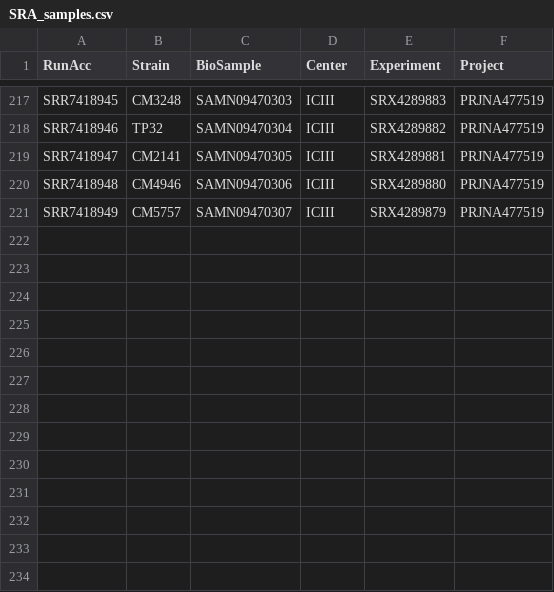
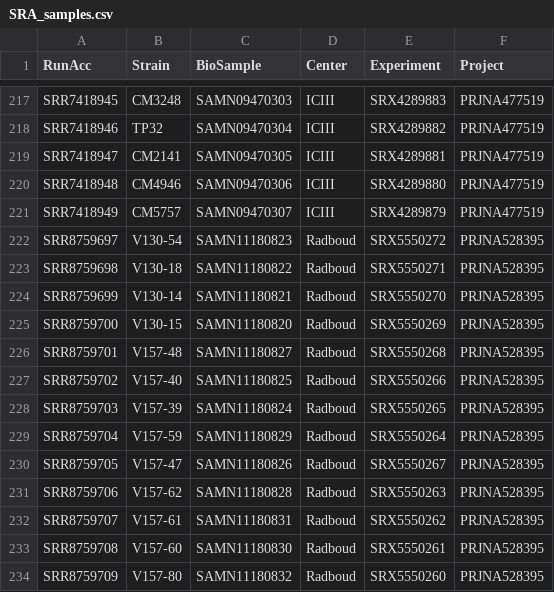
Before and after one commit to stajichlab/Afum_popgenome, a CSV file: download/SRA_samples.csv, drawn as a sheet; only a part is shown, gaps mark what is left out.

Commit message:
add the 13 strains from Ballard 2019

```diff
--- a/download/SRA_samples.csv
+++ b/download/SRA_samples.csv
@@ -221 +221,14 @@ SRR7418948,CM4946,SAMN09470306,ICIII,SRX4289880,PRJNA477519
 SRR7418949,CM5757,SAMN09470307,ICIII,SRX4289879,PRJNA477519
+SRR8759697,V130-54,SAMN11180823,Radboud,SRX5550272,PRJNA528395
+SRR8759698,V130-18,SAMN11180822,Radboud,SRX5550271,PRJNA528395
+SRR8759699,V130-14,SAMN11180821,Radboud,SRX5550270,PRJNA528395
+SRR8759700,V130-15,SAMN11180820,Radboud,SRX5550269,PRJNA528395
+SRR8759701,V157-48,SAMN11180827,Radboud,SRX5550268,PRJNA528395
+SRR8759702,V157-40,SAMN11180825,Radboud,SRX5550266,PRJNA528395
+SRR8759703,V157-39,SAMN11180824,Radboud,SRX5550265,PRJNA528395
+SRR8759704,V157-59,SAMN11180829,Radboud,SRX5550264,PRJNA528395
+SRR8759705,V157-47,SAMN11180826,Radboud,SRX5550267,PRJNA528395
+SRR8759706,V157-62,SAMN11180828,Radboud,SRX5550263,PRJNA528395
+SRR8759707,V157-61,SAMN11180831,Radboud,SRX5550262,PRJNA528395
+SRR8759708,V157-60,SAMN11180830,Radboud,SRX5550261,PRJNA528395
+SRR8759709,V157-80,SAMN11180832,Radboud,SRX5550260,PRJNA528395
```
